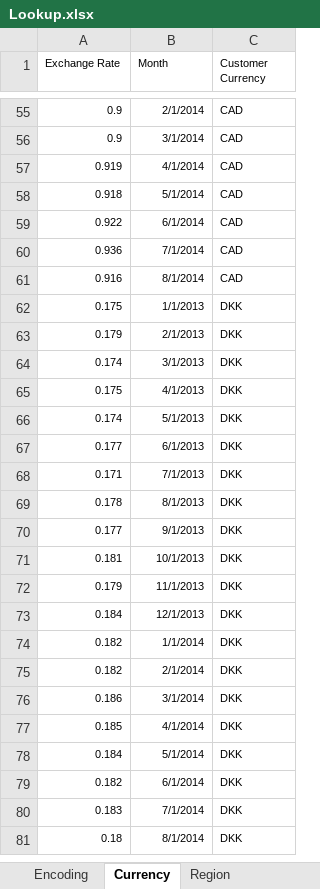
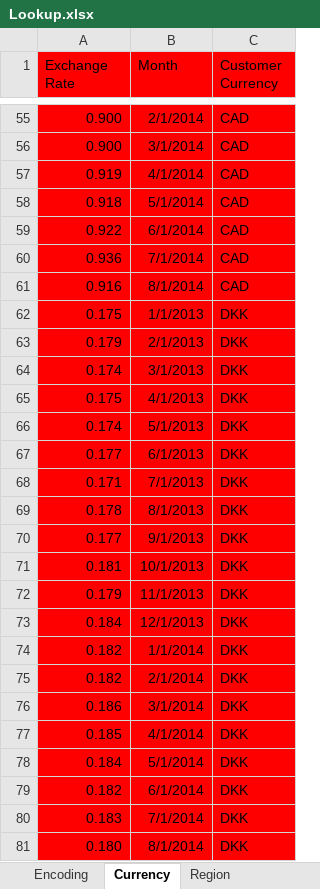
Before and after one commit to keyscores/utils, an Excel workbook: sofaaudit/Lookup.xlsx, sheet Currency, drawn as a sheet; only a part is shown, gaps mark what is left out; values as stored, in another font and other column widths than the file's, no borders; the diff covers the shown part only; the diff names each change by its address in the sheet, - before the commit and + after, or states it on an @@ line.

```diff
--- a/sofaaudit/Lookup.xlsx (sheet Currency)
+++ b/sofaaudit/Lookup.xlsx (sheet Currency)
-A1:C81 fill: none
+A1:C81 fill: #FF0000, text size: larger
-A55:A56 (Exchange Rate): 0.9
+A55:A56 (Exchange Rate): 0.900
-A81 (Exchange Rate): 0.18
+A81 (Exchange Rate): 0.180
```
Also changed, not shown: 182 edited cells and cell formats elsewhere in this sheet, sheet Encoding, sheet Region, sofaaudit/Apple.xlsx, 5 other files.
